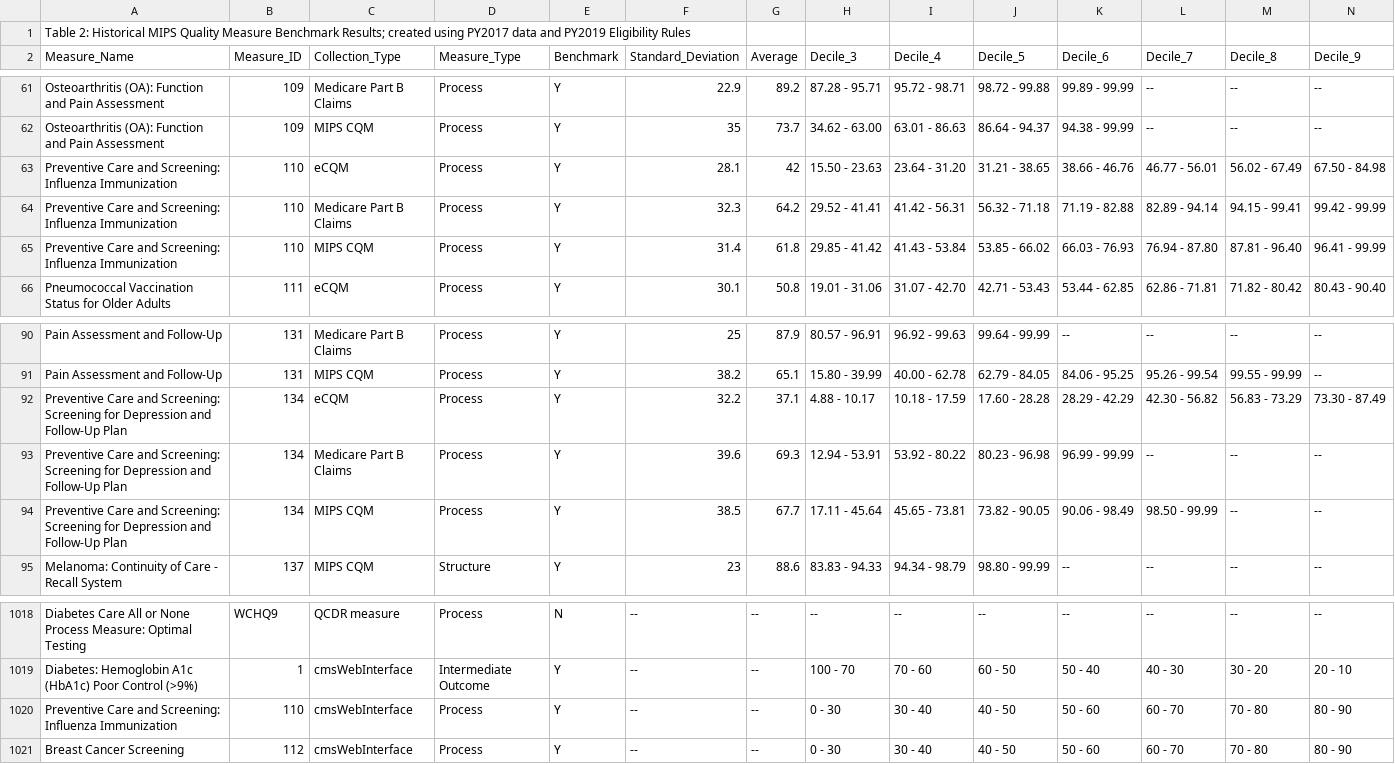
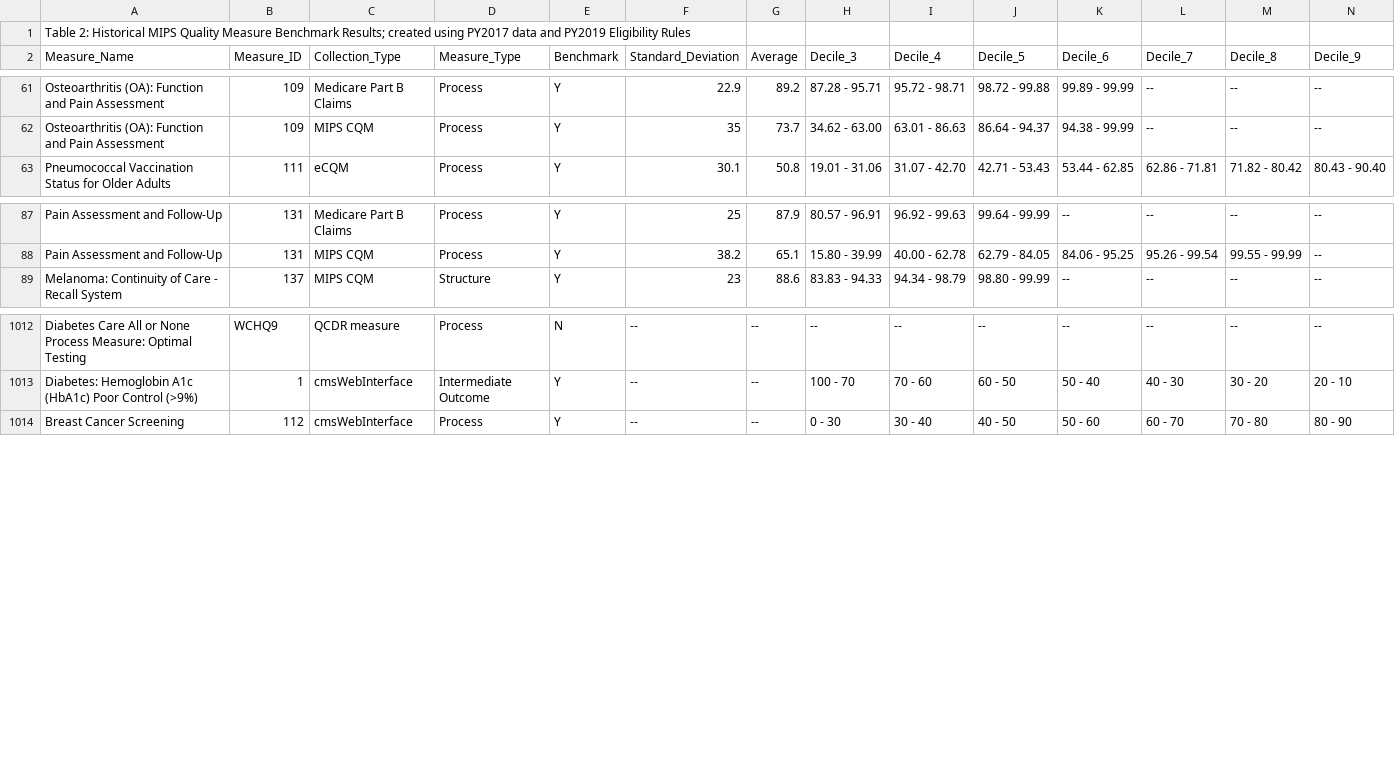
Before and after one commit to CMSgov/qpp-measures-data, a CSV file: staging/2019/benchmarks/benchmarks.csv, drawn as a sheet; only a part is shown, gaps mark what is left out; rows hold the shown columns only; the diff names each change by its address in the sheet, - before the commit and + after, or states it on an @@ line.

Commit message:
Remove measure 110 and 134 benchmarks from their respective files and re-build benchmarks

```diff
--- a/staging/2019/benchmarks/benchmarks.csv
+++ b/staging/2019/benchmarks/benchmarks.csv
-row 63: Preventive Care and Screening: Influenza Immunization | 110 | eCQM | Process | Y | 28.1 | 42 | 15.50 - 23.63 | 23.64 - 31.20 | 31.21 - 38.65 | 38.66 - 46.76 | 46.77 - 56.01 | 56.02 - 67.49 | 67.50 - 84.98
-row 64: Preventive Care and Screening: Influenza Immunization | 110 | Medicare Part B Claims | Process | Y | 32.3 | 64.2 | 29.52 - 41.41 | 41.42 - 56.31 | 56.32 - 71.18 | 71.19 - 82.88 | 82.89 - 94.14 | 94.15 - 99.41 | 99.42 - 99.99
-row 65: Preventive Care and Screening: Influenza Immunization | 110 | MIPS CQM | Process | Y | 31.4 | 61.8 | 29.85 - 41.42 | 41.43 - 53.84 | 53.85 - 66.02 | 66.03 - 76.93 | 76.94 - 87.80 | 87.81 - 96.40 | 96.41 - 99.99
-row 92: Preventive Care and Screening: Screening for Depression and Follow-Up Plan | 134 | eCQM | Process | Y | 32.2 | 37.1 | 4.88 - 10.17 | 10.18 - 17.59 | 17.60 - 28.28 | 28.29 - 42.29 | 42.30 - 56.82 | 56.83 - 73.29 | 73.30 - 87.49
-row 93: Preventive Care and Screening: Screening for Depression and Follow-Up Plan | 134 | Medicare Part B Claims | Process | Y | 39.6 | 69.3 | 12.94 - 53.91 | 53.92 - 80.22 | 80.23 - 96.98 | 96.99 - 99.99 | -- | -- | --
-row 94: Preventive Care and Screening: Screening for Depression and Follow-Up Plan | 134 | MIPS CQM | Process | Y | 38.5 | 67.7 | 17.11 - 45.64 | 45.65 - 73.81 | 73.82 - 90.05 | 90.06 - 98.49 | 98.50 - 99.99 | -- | --
-row 1020: Preventive Care and Screening: Influenza Immunization | 110 | cmsWebInterface | Process | Y | -- | -- | 0 - 30 | 30 - 40 | 40 - 50 | 50 - 60 | 60 - 70 | 70 - 80 | 80 - 90
```
Also changed, not shown: 4 other files.
